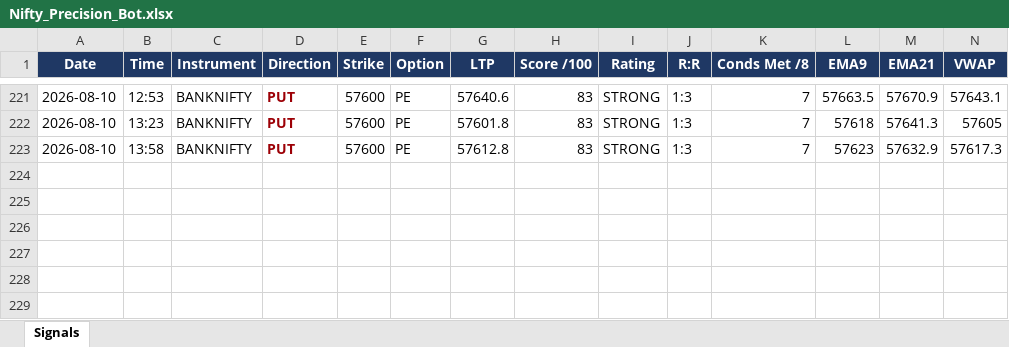
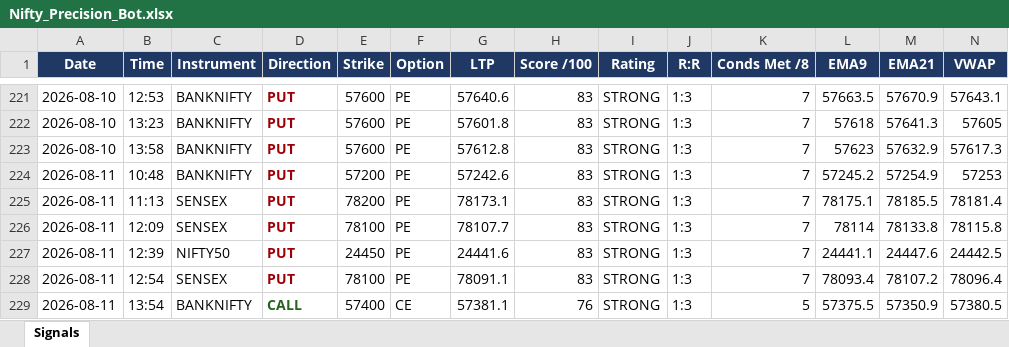
Before and after one commit to mithstrader/botnsestock, an Excel workbook: logs/Nifty_Precision_Bot.xlsx, sheet Signals, drawn as a sheet; only a part is shown, gaps mark what is left out; values as stored, in another font and other column widths than the file's, no borders; rows hold the shown columns only; the diff names each change by its address in the sheet, - before the commit and + after, or states it on an @@ line.

Commit message:
logs: nifty precision signals 2026-08-11

```diff
--- a/logs/Nifty_Precision_Bot.xlsx (sheet Signals)
+++ b/logs/Nifty_Precision_Bot.xlsx (sheet Signals)
+row 224: 2026-08-11 | 10:48 | BANKNIFTY | PUT | 57200 | PE | 57242.6 | 83 | STRONG | 1:3 | 7 | 57245.2 | 57254.9 | 57253
+row 225: 2026-08-11 | 11:13 | SENSEX | PUT | 78200 | PE | 78173.1 | 83 | STRONG | 1:3 | 7 | 78175.1 | 78185.5 | 78181.4
+row 226: 2026-08-11 | 12:09 | SENSEX | PUT | 78100 | PE | 78107.7 | 83 | STRONG | 1:3 | 7 | 78114 | 78133.8 | 78115.8
+row 227: 2026-08-11 | 12:39 | NIFTY50 | PUT | 24450 | PE | 24441.6 | 83 | STRONG | 1:3 | 7 | 24441.1 | 24447.6 | 24442.5
+row 228: 2026-08-11 | 12:54 | SENSEX | PUT | 78100 | PE | 78091.1 | 83 | STRONG | 1:3 | 7 | 78093.4 | 78107.2 | 78096.4
+row 229: 2026-08-11 | 13:54 | BANKNIFTY | CALL | 57400 | CE | 57381.1 | 76 | STRONG | 1:3 | 5 | 57375.5 | 57350.9 | 57380.5
```
